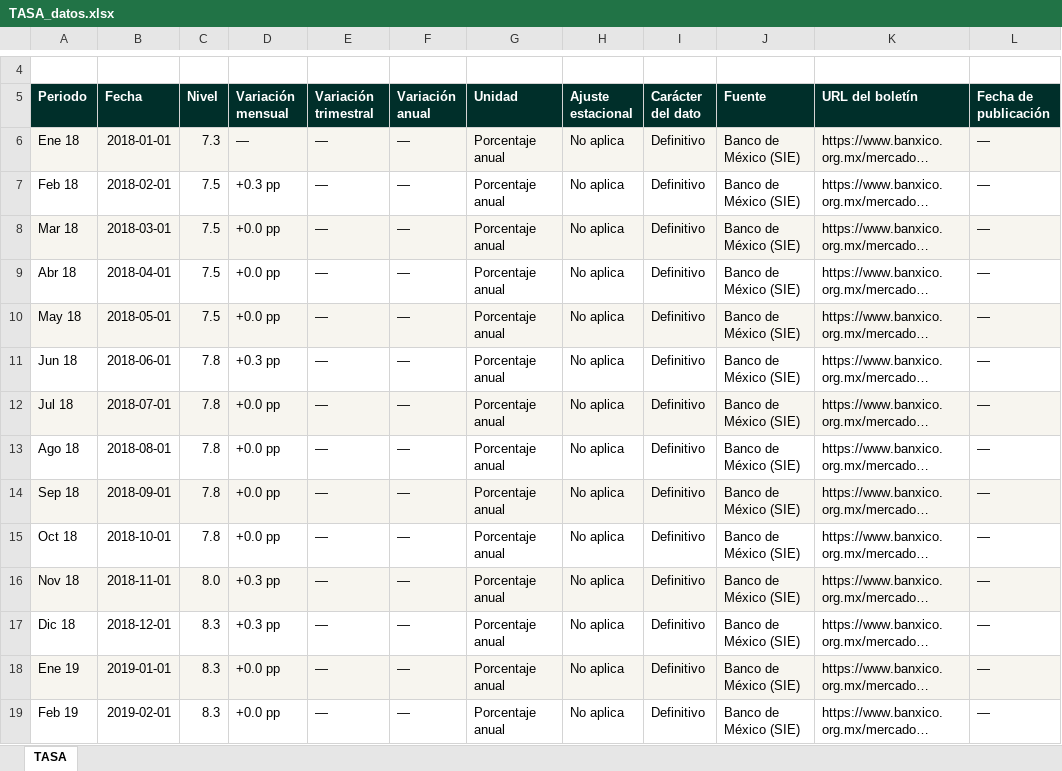
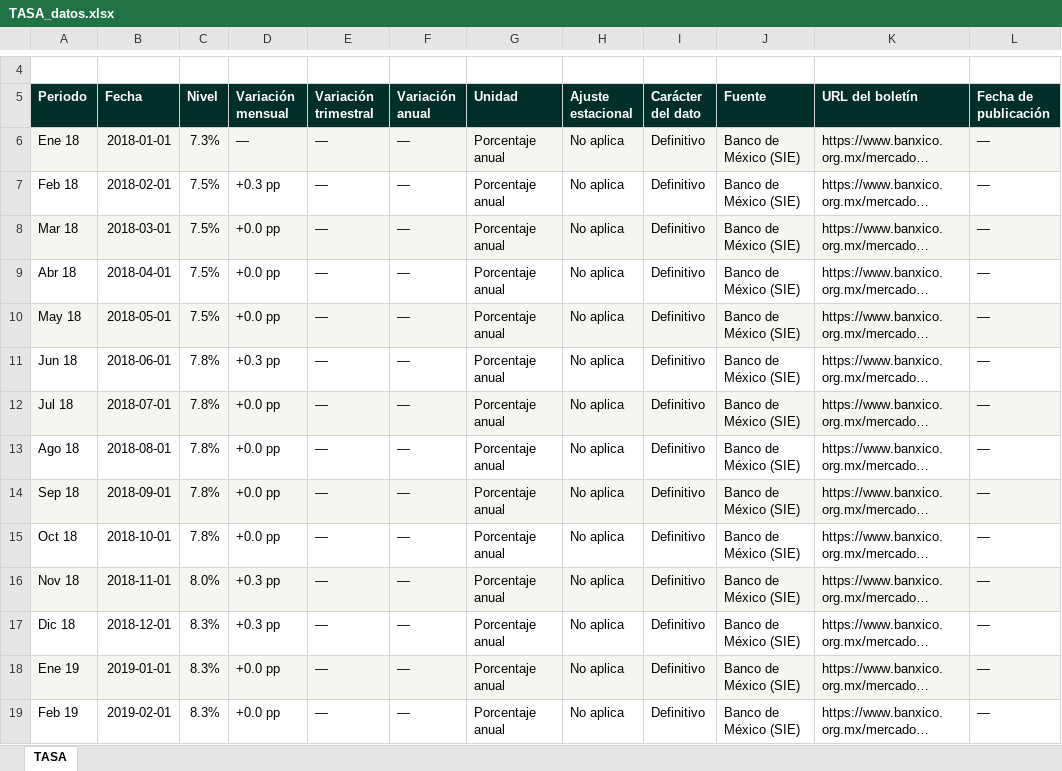
Before and after one commit to luisbuendiag/Indicadores_macroeconomicos_Mex, an Excel workbook: downloads/indicadores/TASA/TASA_datos.xlsx, sheet TASA, drawn as a sheet; only a part is shown, gaps mark what is left out; long unchanged cells end in …; values as stored, in another font and other column widths than the file's, no borders; the diff covers the shown part only; the diff names each change by its address in the sheet, - before the commit and + after, or states it on an @@ line.

```diff
--- a/downloads/indicadores/TASA/TASA_datos.xlsx (sheet TASA)
+++ b/downloads/indicadores/TASA/TASA_datos.xlsx (sheet TASA)
-C6 (Nivel): 7.3
+C6 (Nivel): 7.3%
-C7:C10 (Nivel): 7.5
+C7:C10 (Nivel): 7.5%
-C11:C15 (Nivel): 7.8
+C11:C15 (Nivel): 7.8%
-C16 (Nivel): 8.0
+C16 (Nivel): 8.0%
-C17:C19 (Nivel): 8.3
+C17:C19 (Nivel): 8.3%
```
Also changed, not shown: 89 edited cells elsewhere in this sheet, downloads/Indicadores_Macroeconomicos_Mexico_Actualizado.xlsx, downloads/indicadores/DESOCUP/DESOCUP_datos.xlsx, 27 other files.
